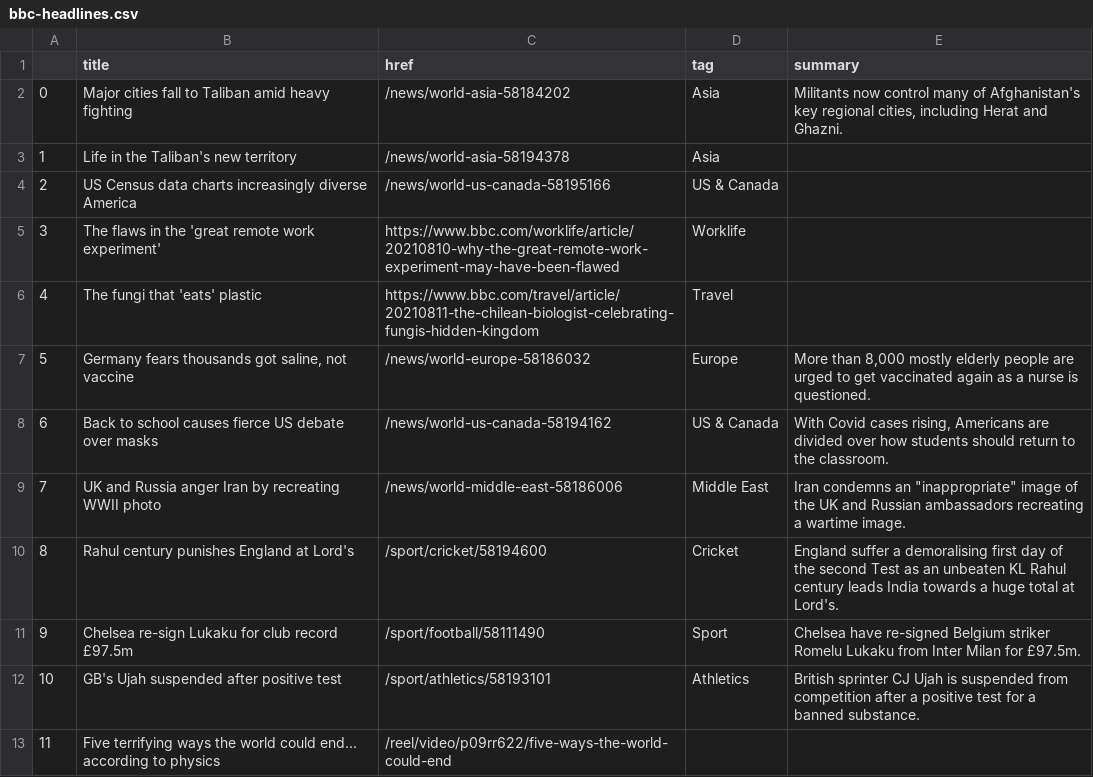
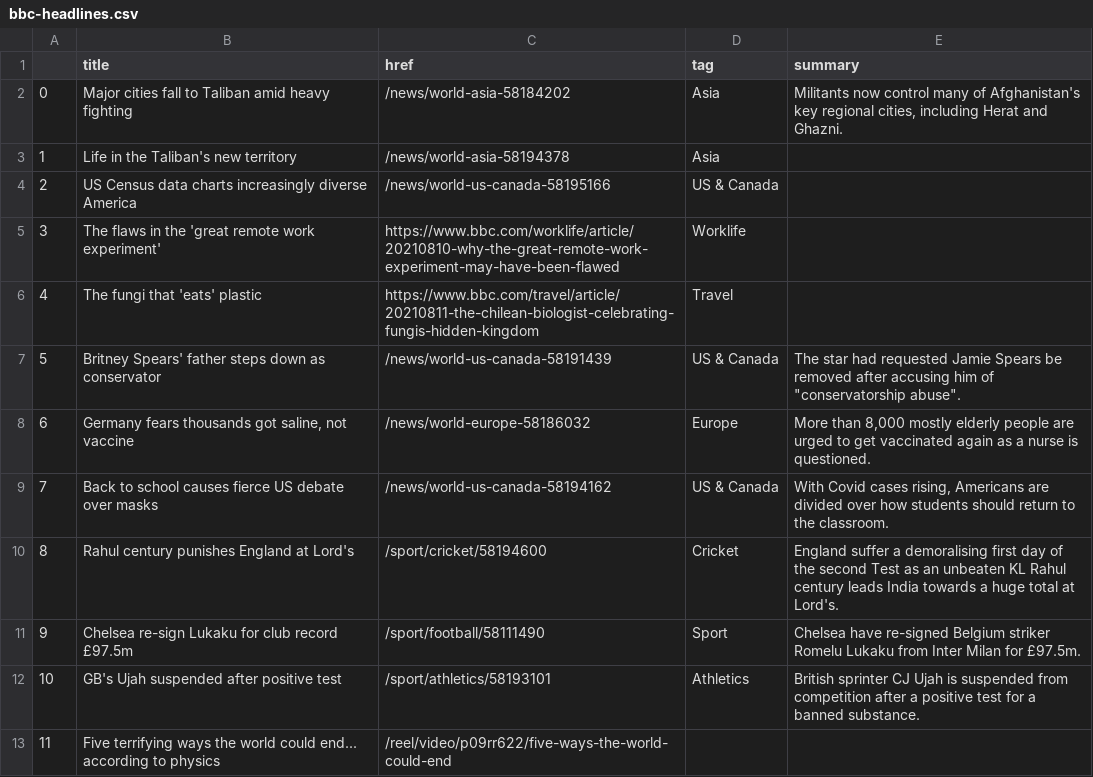
Before and after one commit to anth3lia/automatic-scraper, a CSV file: bbc-headlines.csv, drawn as a sheet; only a part is shown; removed rows and columns are numbered as before the commit, all else as after; the diff names each change by its address in the sheet, - before the commit and + after, or states it on an @@ line.

```diff
--- a/bbc-headlines.csv
+++ b/bbc-headlines.csv
+row 7: 5 | Britney Spears' father steps down as conservator | /news/world-us-canada-58191439 | US & Canada | The star had requested Jamie Spears be removed after accusing him of "conservatorship abuse".
@@ column A renumbered between rows 8 and 9 @@
-row 9: 7 | UK and Russia anger Iran by recreating WWII photo | /news/world-middle-east-58186006 | Middle East | Iran condemns an "inappropriate" image of the UK and Russian ambassadors recreating a wartime image.
```
